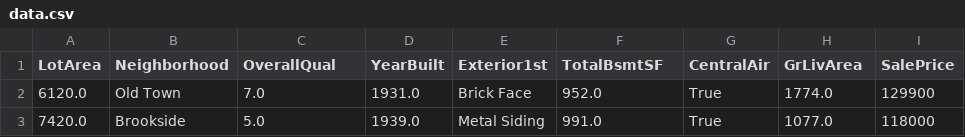
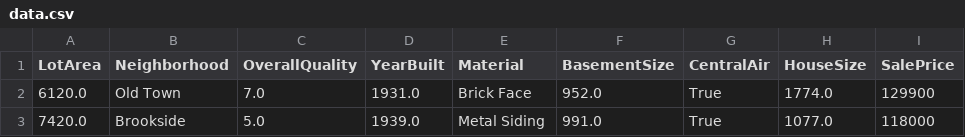
Before and after one commit to sibyl-dev/pyreal, a CSV file: pyreal/sample_applications/data_ames_housing_small/data.csv, drawn as a sheet; only a part is shown.

```diff
--- a/pyreal/sample_applications/data_ames_housing_small/data.csv
+++ b/pyreal/sample_applications/data_ames_housing_small/data.csv
@@ -1,2 +1,2 @@
-LotArea,Neighborhood,OverallQual,YearBuilt,Exterior1st,TotalBsmtSF,CentralAir,GrLivArea,SalePrice
+LotArea,Neighborhood,OverallQuality,YearBuilt,Material,BasementSize,CentralAir,HouseSize,SalePrice
 6120.0,Old Town,7.0,1931.0,Brick Face,952.0,True,1774.0,129900
```
Also changed, not shown: pyreal/sample_applications/data_ames_housing/feature_descriptions.csv, pyreal/sample_applications/data_ames_housing_small/feature_descriptions.csv, 9 other files.
